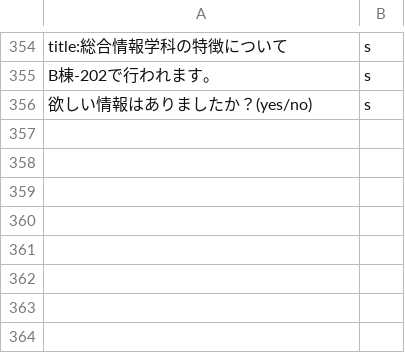
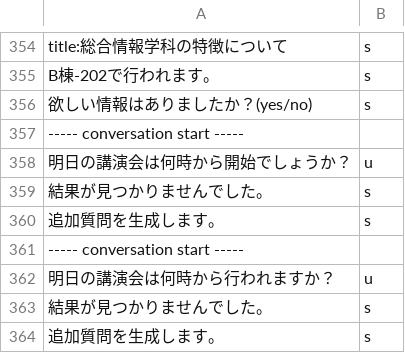
Before and after one commit to tegetege/BlueHoleUEC, a CSV file: conversation_log.csv, drawn as a sheet; only a part is shown, gaps mark what is left out; the diff names each change by its address in the sheet, - before the commit and + after, or states it on an @@ line.

```diff
--- a/conversation_log.csv
+++ b/conversation_log.csv
+row 357: ----- conversation start -----
+row 358: 明日の講演会は何時から開始でしょうか？ | u
+row 359: 結果が見つかりませんでした。 | s
+row 360: 追加質問を生成します。 | s
+row 361: ----- conversation start -----
+row 362: 明日の講演会は何時から行われますか？ | u
+row 363: 結果が見つかりませんでした。 | s
+row 364: 追加質問を生成します。 | s
```
Also changed, not shown: 1 other file.
